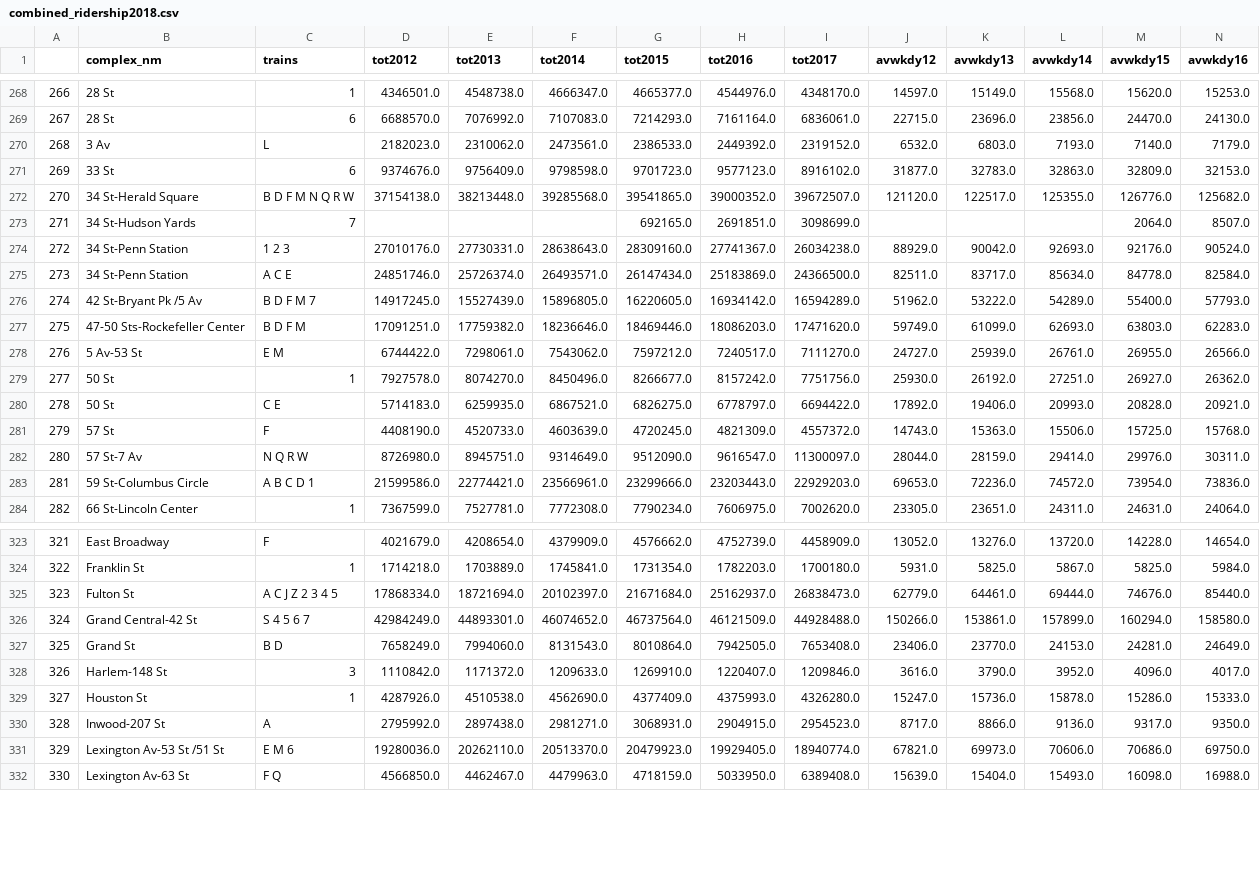
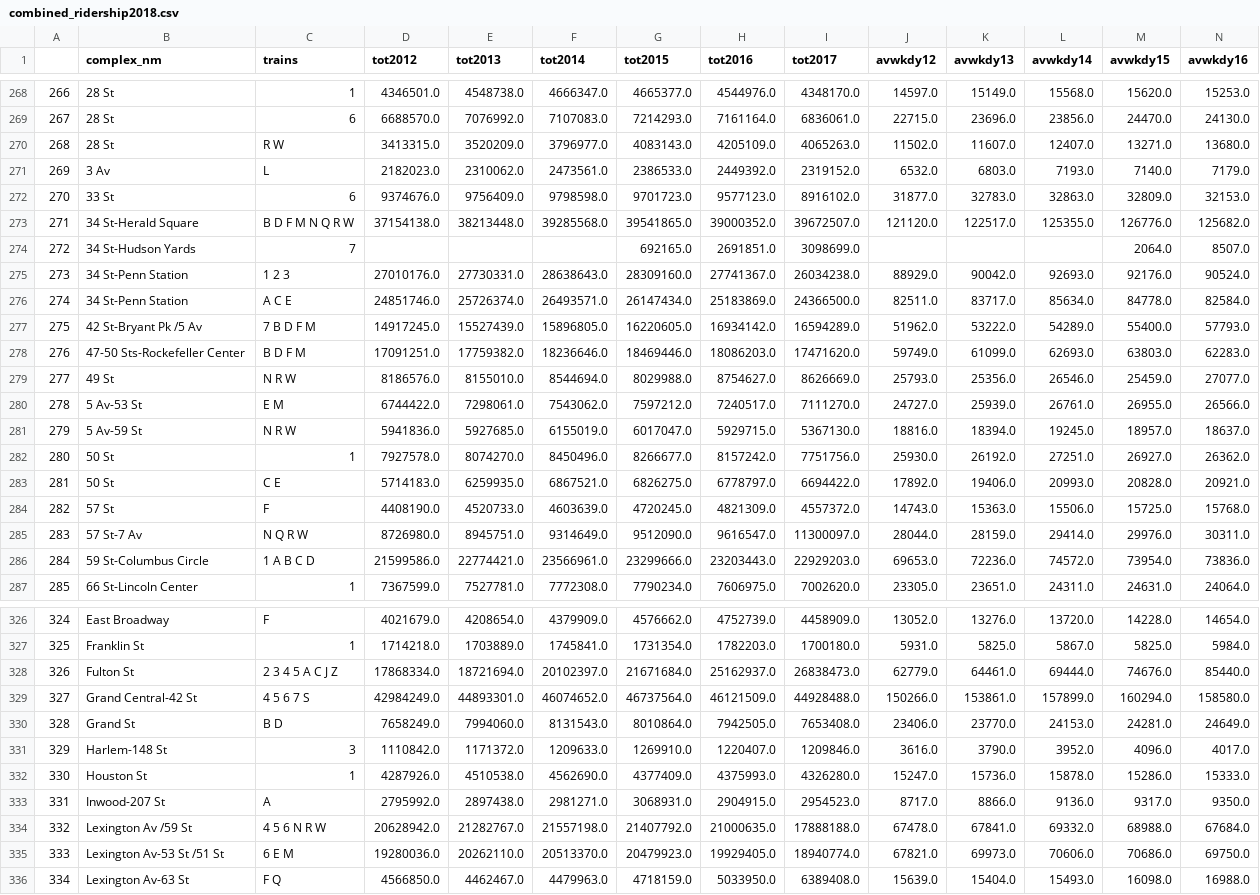
Before and after one commit to anastasiaclark/MTA-Ridership, a CSV file: updates/2018/combined_ridership2018.csv, drawn as a sheet; only a part is shown, gaps mark what is left out; addresses are those after the commit; rows hold the shown columns only; the diff covers the shown part only; the diff names each change by its address in the sheet, - before the commit and + after, or states it on an @@ line.

Commit message:
fixed train order bug

```diff
--- a/updates/2018/combined_ridership2018.csv
+++ b/updates/2018/combined_ridership2018.csv
+row 270: 268 | 28 St | R W | 3413315.0 | 3520209.0 | 3796977.0 | 4083143.0 | 4205109.0 | 4065263.0 | 11502.0 | 11607.0 | 12407.0 | 13271.0 | 13680.0
@@ column A renumbered between rows 271 and 426 @@
-C277 (trains): B D F M 7
+C277 (trains): 7 B D F M
+row 279: 277 | 49 St | N R W | 8186576.0 | 8155010.0 | 8544694.0 | 8029988.0 | 8754627.0 | 8626669.0 | 25793.0 | 25356.0 | 26546.0 | 25459.0 | 27077.0
+row 281: 279 | 5 Av-59 St | N R W | 5941836.0 | 5927685.0 | 6155019.0 | 6017047.0 | 5929715.0 | 5367130.0 | 18816.0 | 18394.0 | 19245.0 | 18957.0 | 18637.0
-C286 (trains): A B C D 1
+C286 (trains): 1 A B C D
-C328 (trains): A C J Z 2 3 4 5
+C328 (trains): 2 3 4 5 A C J Z
-C329 (trains): S 4 5 6 7
+C329 (trains): 4 5 6 7 S
+row 334: 332 | Lexington Av /59 St | 4 5 6 N R W | 20628942.0 | 21282767.0 | 21557198.0 | 21407792.0 | 21000635.0 | 17888188.0 | 67478.0 | 67841.0 | 69332.0 | 68988.0 | 67684.0
-C335 (trains): E M 6
+C335 (trains): 6 E M
```
Also changed, not shown: 1 added row and 14 edited cells elsewhere in this file, updates/2018/updates_Oct2018.csv, 1 other file.
